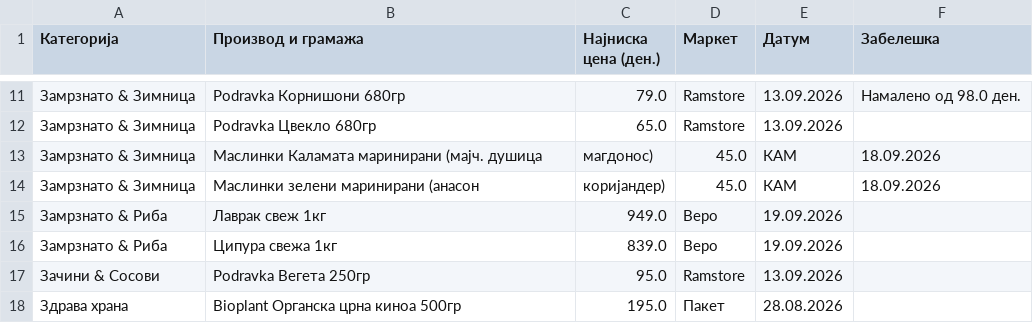
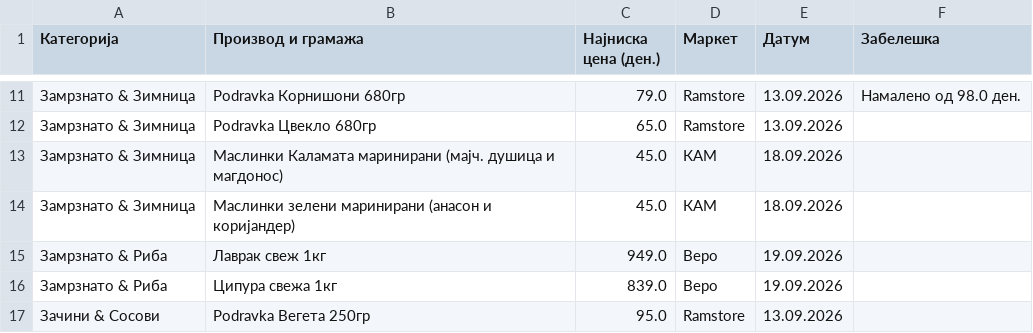
Before and after one commit to pikselteam/Ceni, a CSV file: Evidencija_Ceni_Pazaranje_Online.csv, drawn as a sheet; only a part is shown, gaps mark what is left out; the shorter side is filled out with more unchanged rows; removed rows and columns are numbered as before the commit, all else as after; the diff names each change by its address in the sheet, - before the commit and + after, or states it on an @@ line.

Commit message:
Update Evidencija_Ceni_Pazaranje_Online.csv

```diff
--- a/Evidencija_Ceni_Pazaranje_Online.csv
+++ b/Evidencija_Ceni_Pazaranje_Online.csv
-row 13: Замрзнато & Зимница | Маслинки Каламата маринирани (мајч. душица | магдонос) | 45.0 | КАМ | 18.09.2026
-row 14: Замрзнато & Зимница | Маслинки зелени маринирани (анасон | коријандер) | 45.0 | КАМ | 18.09.2026
+row 13: Замрзнато & Зимница | Маслинки Каламата маринирани (мајч. душица и магдонос) | 45.0 | КАМ | 18.09.2026
+row 14: Замрзнато & Зимница | Маслинки зелени маринирани (анасон и коријандер) | 45.0 | КАМ | 18.09.2026
```
